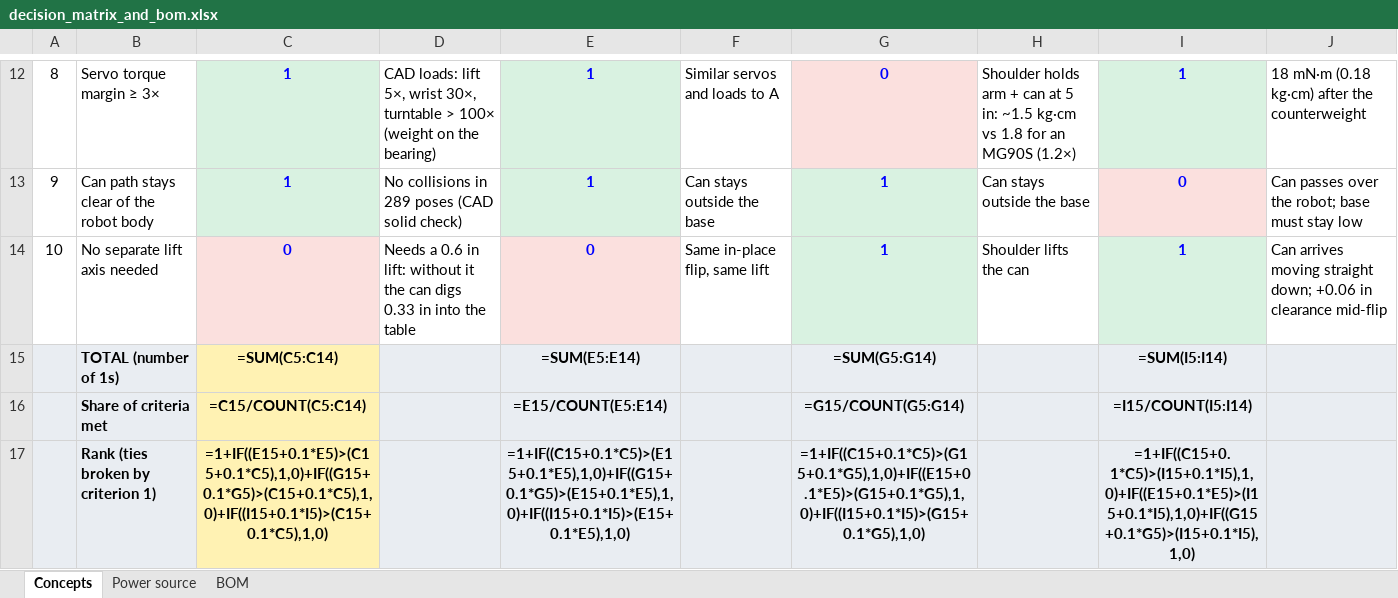
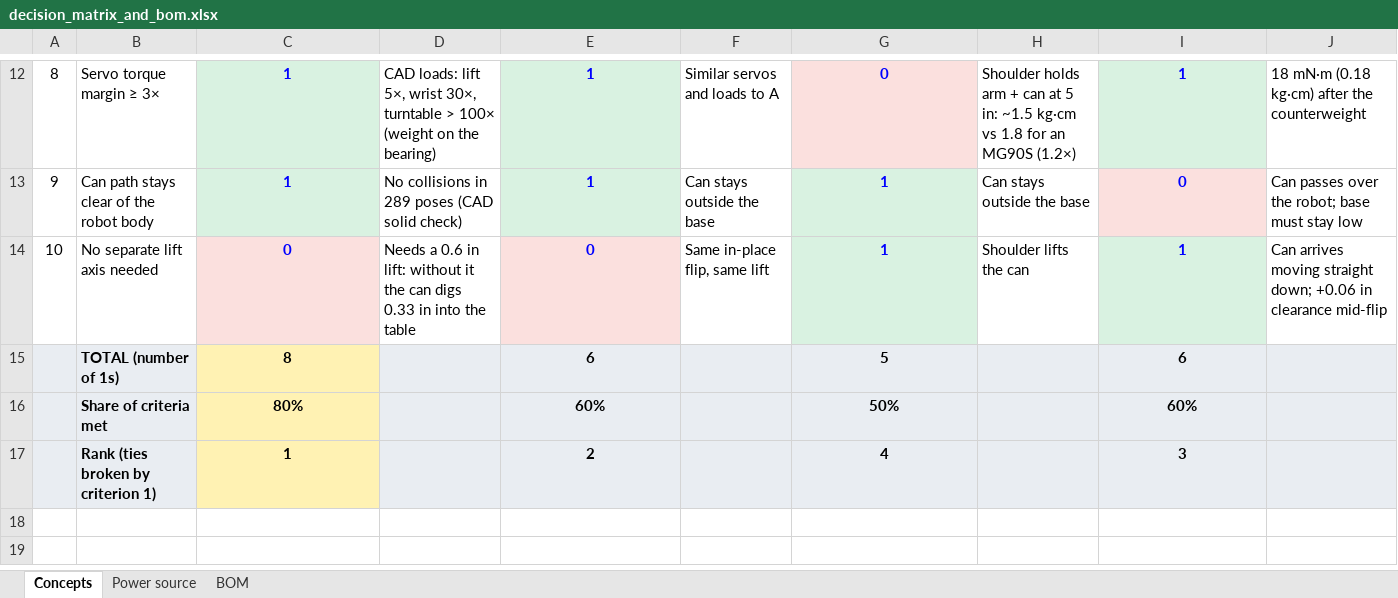
Before and after one commit to jackpham-rgb/MEproject2026F, an Excel workbook: docs/decision_matrix_and_bom.xlsx, sheet Concepts, drawn as a sheet; only a part is shown, gaps mark what is left out; values as stored, in another font and other column widths than the file's, no borders; formulas without a stored value are shown as written; removed rows and columns are numbered as before the commit, all else as after; the diff names each change by its address in the sheet, - before the commit and + after, or states it on an @@ line.

```diff
--- a/docs/decision_matrix_and_bom.xlsx (sheet Concepts)
+++ b/docs/decision_matrix_and_bom.xlsx (sheet Concepts)
-row 15:  | TOTAL (number of 1s) | =SUM(C5:C14) |  | =SUM(E5:E14) |  | =SUM(G5:G14) |  | =SUM(I5:I14)
-row 16:  | Share of criteria met | =C15/COUNT(C5:C14) |  | =E15/COUNT(E5:E14) |  | =G15/COUNT(G5:G14) |  | =I15/COUNT(I5:I14)
-row 17:  | Rank (ties broken by criterion 1) | =1+IF((E15+0.1*E5)>(C15+0.1*C5),1,0)+IF((G15+0.1*G5)>(C15+0.1*C5),1,0)+IF((I15+0.1*I5)>(C15+0.1*C5),1,0) |  | =1+IF((C15+0.1*C5)>(E15+0.1*E5),1,0)+IF((G15+0.1*G5)>(E15+0.1*E5),1,0)+IF((I15+0.1*I5)>(E15+0.1*E5),1,0) |  | =1+IF((C15+0.1*C5)>(G15+0.1*G5),1,0)+IF((E15+0.1*E5)>(G15+0.1*G5),1,0)+IF((I15+0.1*I5)>(G15+0.1*G5),1,0) |  | =1+IF((C15+0.1*C5)>(I15+0.1*I5),1,0)+IF((E15+0.1*E5)>(I15+0.1*I5),1,0)+IF((G15+0.1*G5)>(I15+0.1*I5),1,0)
+row 15:  | TOTAL (number of 1s) | 8 |  | 6 |  | 5 |  | 6
+row 16:  | Share of criteria met | 80% |  | 60% |  | 50% |  | 60%
+row 17:  | Rank (ties broken by criterion 1) | 1 |  | 2 |  | 4 |  | 3
```
Also changed, not shown: sheet Power source, sheet BOM, 40 other files.
